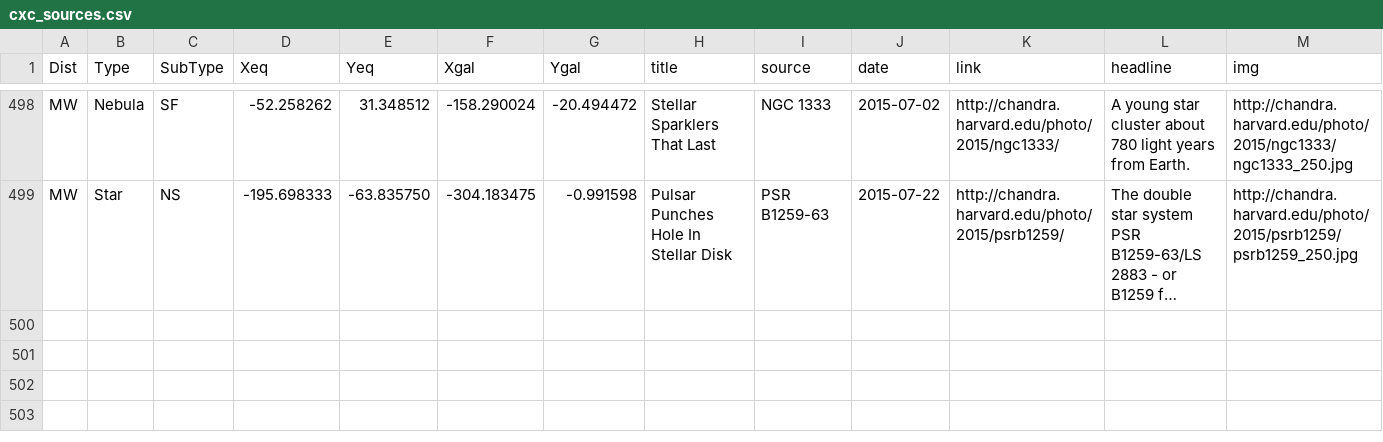
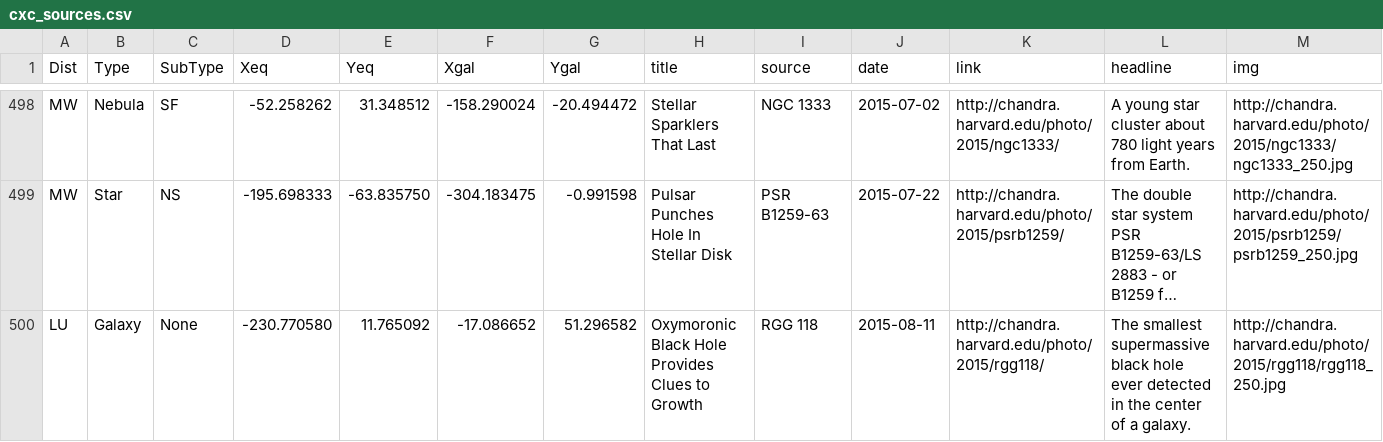
Before and after one commit to cxcimager/chandra_skymap, a CSV file: cxc_sources.csv, drawn as a sheet; only a part is shown, gaps mark what is left out; long unchanged cells end in …; the diff names each change by its address in the sheet, - before the commit and + after, or states it on an @@ line.

Commit message:
update source list, added sublime project files for ease in editing

```diff
--- a/cxc_sources.csv
+++ b/cxc_sources.csv
+row 500: LU | Galaxy | None | -230.770580 | 11.765092 | -17.086652 | 51.296582 | Oxymoronic Black Hole Provides Clues to Growth | RGG 118 | 2015-08-11 | http://chandra.harvard.edu/photo/2015/rgg118/ | The smallest supermassive black hole ever detected in the center of a galaxy. | http://chandra.harvard.edu/photo/2015/rgg118/rgg118_250.jpg
```
Also changed, not shown: 2 other files.
